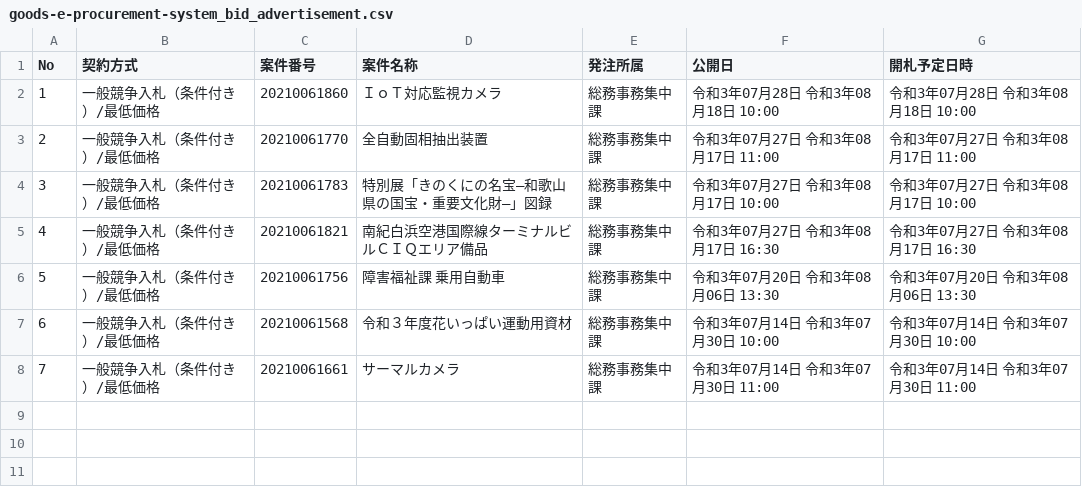
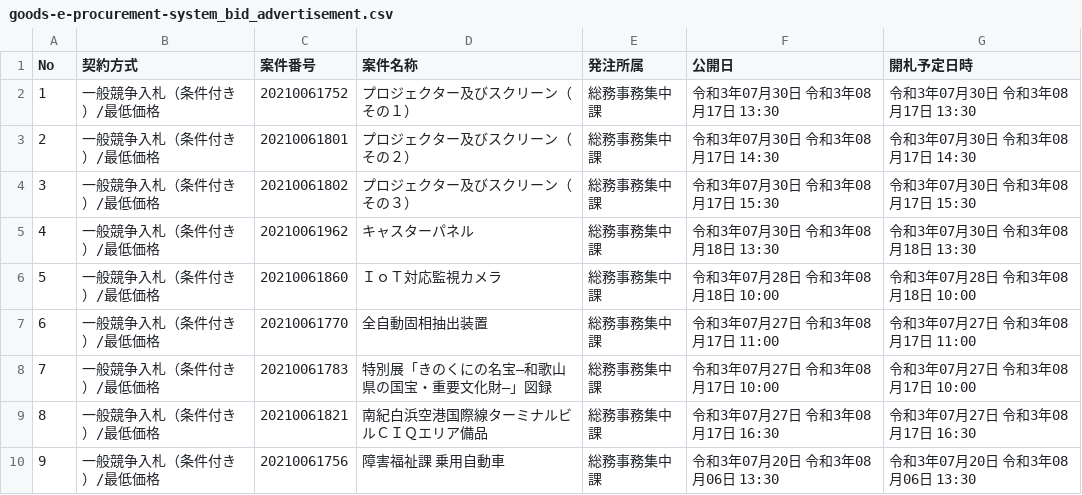
Before and after one commit to wakayama-pref-org/goods-e-procurement-system_bid_advertisement, a CSV file: csv/goods-e-procurement-system_bid_advertisement.csv, drawn as a sheet; removed rows and columns are numbered as before the commit, all else as after; the diff names each change by its address in the sheet, - before the commit and + after, or states it on an @@ line.

```diff
--- a/csv/goods-e-procurement-system_bid_advertisement.csv
+++ b/csv/goods-e-procurement-system_bid_advertisement.csv
+row 2: 1 | 一般競争入札（条件付き）/最低価格 | 20210061752 | プロジェクター及びスクリーン（その１） | 総務事務集中課 | 令和3年07月30日 令和3年08月17日 13:30 | 令和3年07月30日 令和3年08月17日 13:30
+row 3: 2 | 一般競争入札（条件付き）/最低価格 | 20210061801 | プロジェクター及びスクリーン（その２） | 総務事務集中課 | 令和3年07月30日 令和3年08月17日 14:30 | 令和3年07月30日 令和3年08月17日 14:30
+row 4: 3 | 一般競争入札（条件付き）/最低価格 | 20210061802 | プロジェクター及びスクリーン（その３） | 総務事務集中課 | 令和3年07月30日 令和3年08月17日 15:30 | 令和3年07月30日 令和3年08月17日 15:30
+row 5: 4 | 一般競争入札（条件付き）/最低価格 | 20210061962 | キャスターパネル | 総務事務集中課 | 令和3年07月30日 令和3年08月18日 13:30 | 令和3年07月30日 令和3年08月18日 13:30
@@ column A (No) renumbered between rows 6 and 10 @@
-row 7: 6 | 一般競争入札（条件付き）/最低価格 | 20210061568 | 令和３年度花いっぱい運動用資材 | 総務事務集中課 | 令和3年07月14日 令和3年07月30日 10:00 | 令和3年07月14日 令和3年07月30日 10:00
-row 8: 7 | 一般競争入札（条件付き）/最低価格 | 20210061661 | サーマルカメラ | 総務事務集中課 | 令和3年07月14日 令和3年07月30日 11:00 | 令和3年07月14日 令和3年07月30日 11:00
```
Also changed, not shown: 1 other file.
